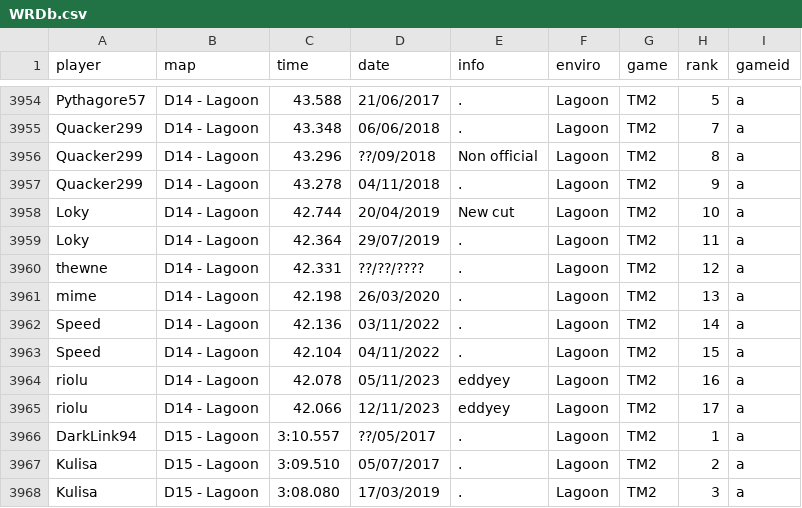
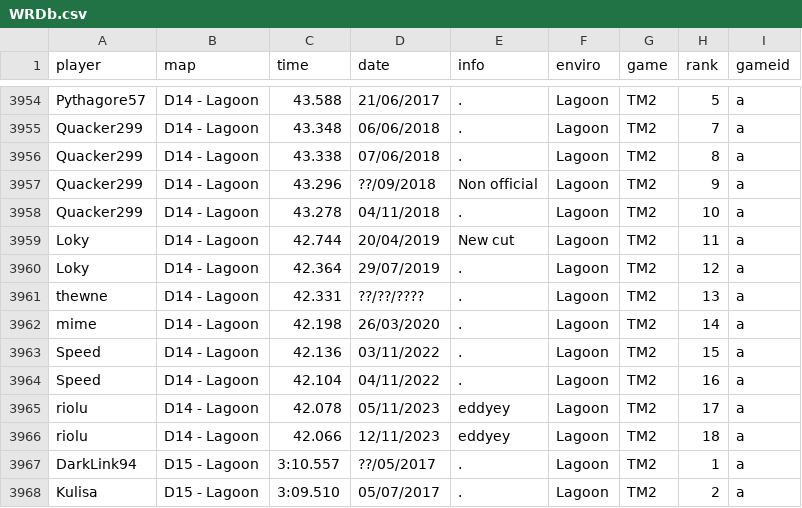
Before and after one commit to Loupphok/TWRC, a CSV file: data/WRDb.csv, drawn as a sheet; only a part is shown, gaps mark what is left out; the shorter side is filled out with more unchanged rows.

Commit message:
Update WRDb.csv

```diff
--- a/data/WRDb.csv
+++ b/data/WRDb.csv
@@ -3955,12 +3955,13 @@ Pythagore57;D14 - Lagoon;43.588;21/06/2017;.;Lagoon;TM2;5;a
 Quacker299;D14 - Lagoon;43.348;06/06/2018;.;Lagoon;TM2;7;a
-Quacker299;D14 - Lagoon;43.296;??/09/2018;Non official;Lagoon;TM2;8;a
-Quacker299;D14 - Lagoon;43.278;04/11/2018;.;Lagoon;TM2;9;a
-Loky;D14 - Lagoon;42.744;20/04/2019;New cut;Lagoon;TM2;10;a
-Loky;D14 - Lagoon;42.364;29/07/2019;.;Lagoon;TM2;11;a
-thewne;D14 - Lagoon;42.331;??/??/????;.;Lagoon;TM2;12;a
-mime;D14 - Lagoon;42.198;26/03/2020;.;Lagoon;TM2;13;a
-Speed;D14 - Lagoon;42.136;03/11/2022;.;Lagoon;TM2;14;a
-Speed;D14 - Lagoon;42.104;04/11/2022;.;Lagoon;TM2;15;a
-riolu;D14 - Lagoon;42.078;05/11/2023;eddyey;Lagoon;TM2;16;a
-riolu;D14 - Lagoon;42.066;12/11/2023;eddyey;Lagoon;TM2;17;a
+Quacker299;D14 - Lagoon;43.338;07/06/2018;.;Lagoon;TM2;8;a
+Quacker299;D14 - Lagoon;43.296;??/09/2018;Non official;Lagoon;TM2;9;a
+Quacker299;D14 - Lagoon;43.278;04/11/2018;.;Lagoon;TM2;10;a
+Loky;D14 - Lagoon;42.744;20/04/2019;New cut;Lagoon;TM2;11;a
+Loky;D14 - Lagoon;42.364;29/07/2019;.;Lagoon;TM2;12;a
+thewne;D14 - Lagoon;42.331;??/??/????;.;Lagoon;TM2;13;a
+mime;D14 - Lagoon;42.198;26/03/2020;.;Lagoon;TM2;14;a
+Speed;D14 - Lagoon;42.136;03/11/2022;.;Lagoon;TM2;15;a
+Speed;D14 - Lagoon;42.104;04/11/2022;.;Lagoon;TM2;16;a
+riolu;D14 - Lagoon;42.078;05/11/2023;eddyey;Lagoon;TM2;17;a
+riolu;D14 - Lagoon;42.066;12/11/2023;eddyey;Lagoon;TM2;18;a
 DarkLink94;D15 - Lagoon;3:10.557;??/05/2017;.;Lagoon;TM2;1;a
```
